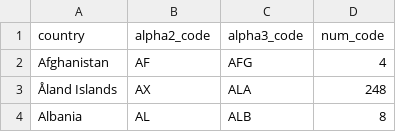
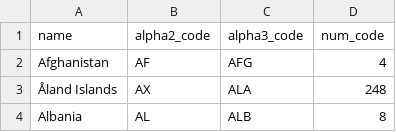
Before and after one commit to snatsch/snatsch-iso, a CSV file: iso/data/3166_1.csv, drawn as a sheet; only a part is shown.

```diff
--- a/iso/data/3166_1.csv
+++ b/iso/data/3166_1.csv
@@ -1,2 +1,2 @@
-country,alpha2_code,alpha3_code,num_code
+name,alpha2_code,alpha3_code,num_code
 Afghanistan,AF,AFG,4
```
Also changed, not shown: iso/data/4217.csv, 12 other files.
